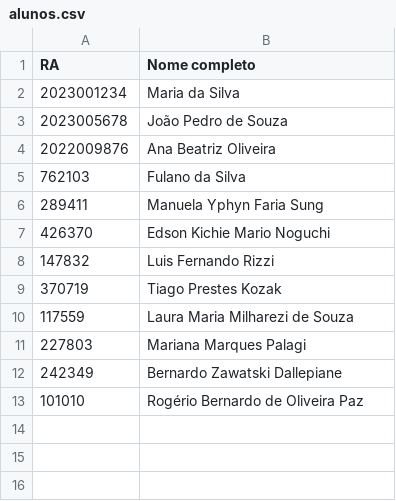
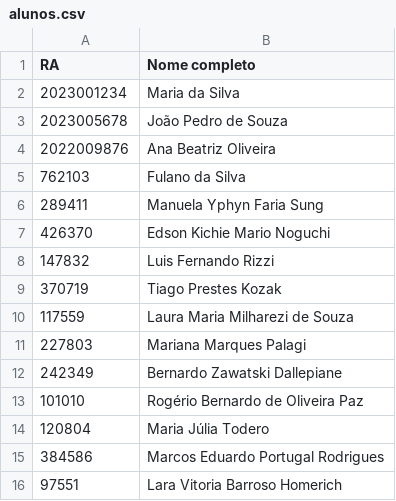
Before and after one commit to departamentoptm/CRIVO, a CSV file: alunos.csv, drawn as a sheet; the diff names each change by its address in the sheet, - before the commit and + after, or states it on an @@ line.

Commit message:
Update alunos.csv

```diff
--- a/alunos.csv
+++ b/alunos.csv
+row 14: 120804 | Maria Júlia Todero
+row 15: 384586 | Marcos Eduardo Portugal Rodrigues
+row 16: 97551 | Lara Vitoria Barroso Homerich
```
